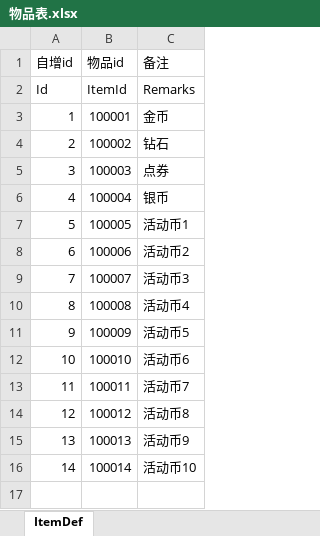
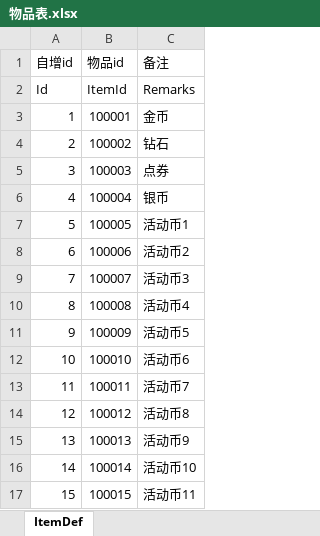
Before and after one commit to Ci-77/configData, an Excel workbook: 配置表/物品表.xlsx, sheet ItemDef, drawn as a sheet; values as stored, in another font and other column widths than the file's, no borders; the diff names each change by its address in the sheet, - before the commit and + after, or states it on an @@ line.

Commit message:
测试

```diff
--- a/配置表/物品表.xlsx (sheet ItemDef)
+++ b/配置表/物品表.xlsx (sheet ItemDef)
+row 17: 15 | 100015 | 活动币11
```
